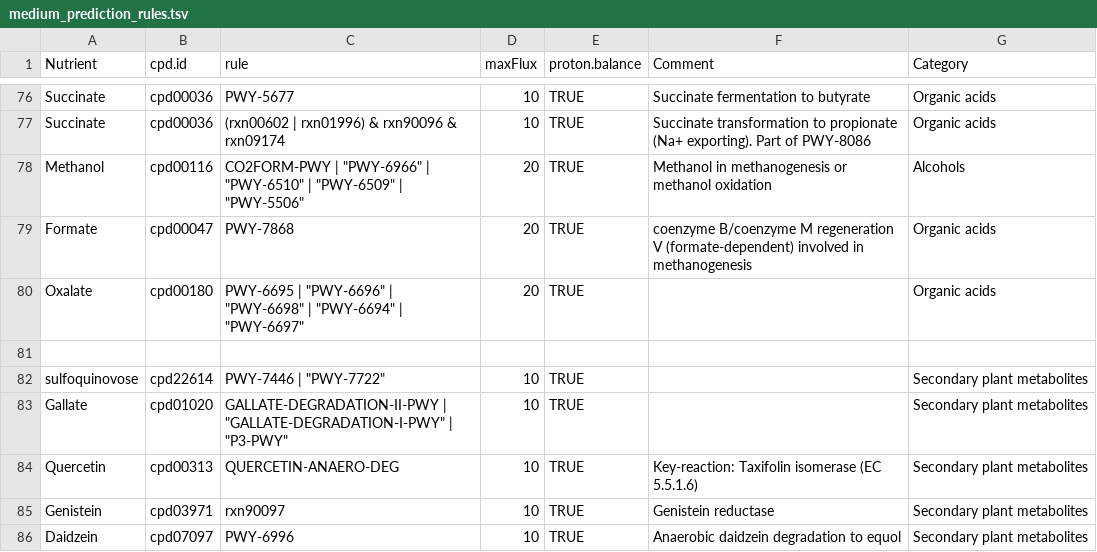
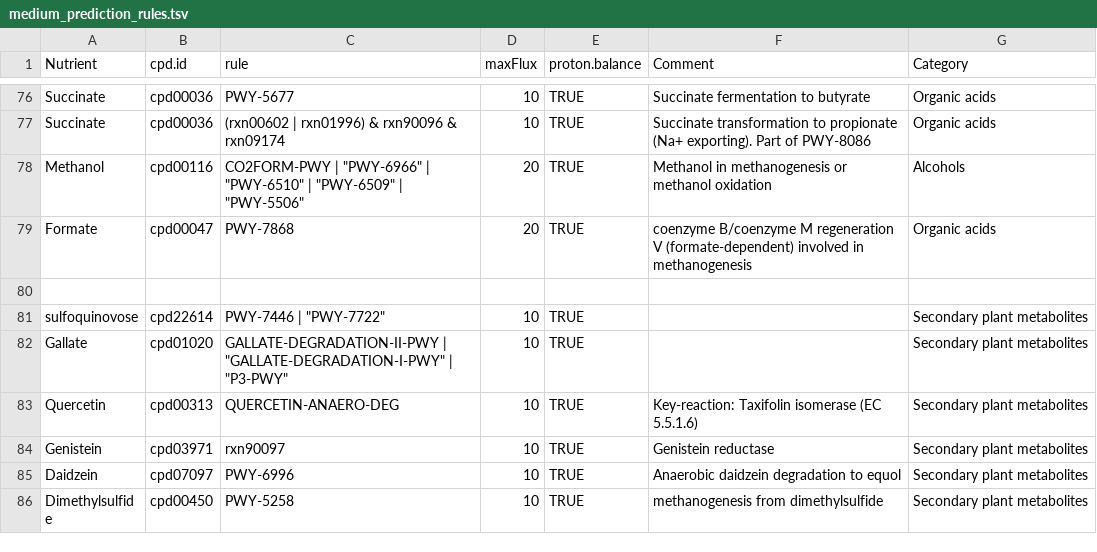
Before and after one commit to jchmiel4/gapseq, a TSV file: dat/medium_prediction_rules.tsv, drawn as a sheet; only a part is shown, gaps mark what is left out; the shorter side is filled out with more unchanged rows; the diff names each change by its address in the sheet, - before the commit and + after, or states it on an @@ line.

Commit message:
Revert "Update medium_prediction_rules.tsv"
This reverts commit 2f2c3eb644c70c862e8722350c4d1ee8889f04fb.

```diff
--- a/dat/medium_prediction_rules.tsv
+++ b/dat/medium_prediction_rules.tsv
-row 80: Oxalate | cpd00180 | PWY-6695 | "PWY-6696" | "PWY-6698" | "PWY-6694" | "PWY-6697" | 20 | TRUE |  | Organic acids
```
